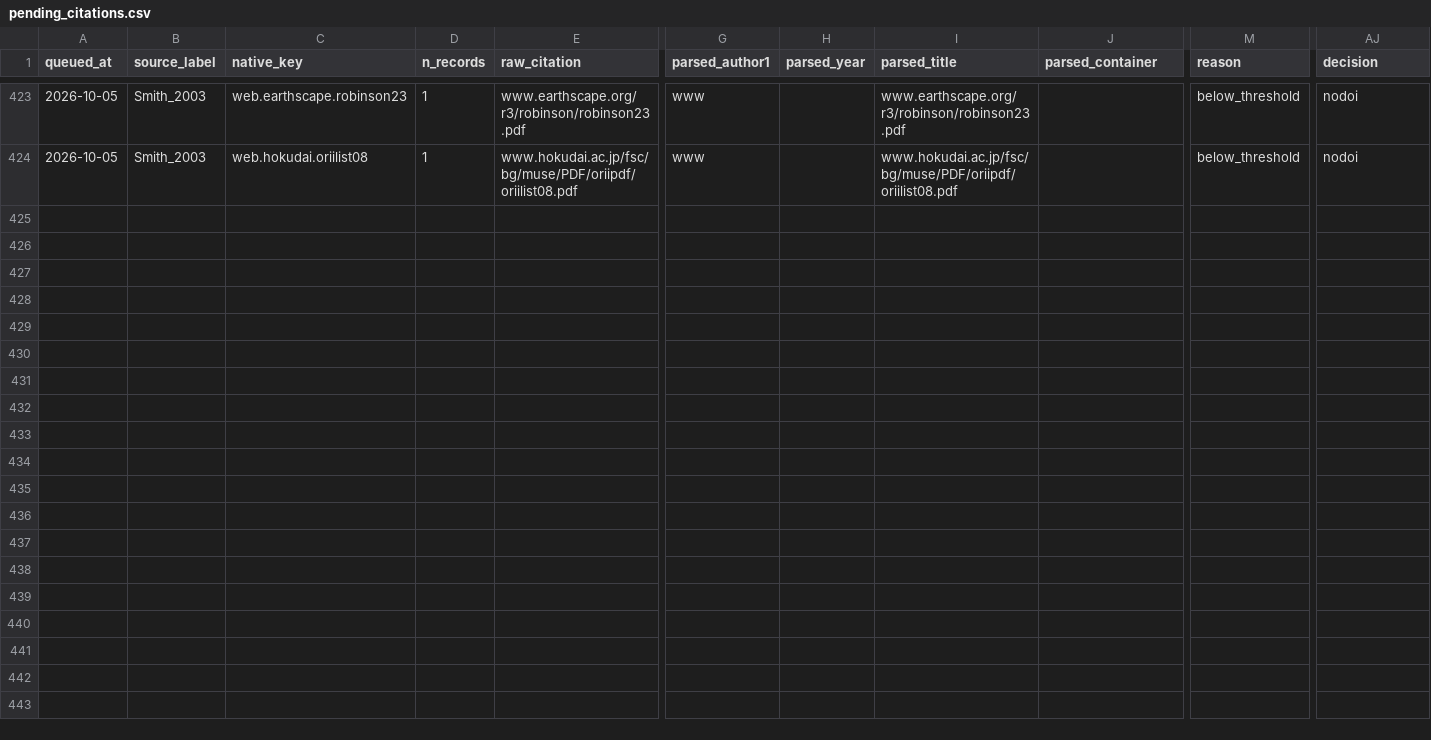
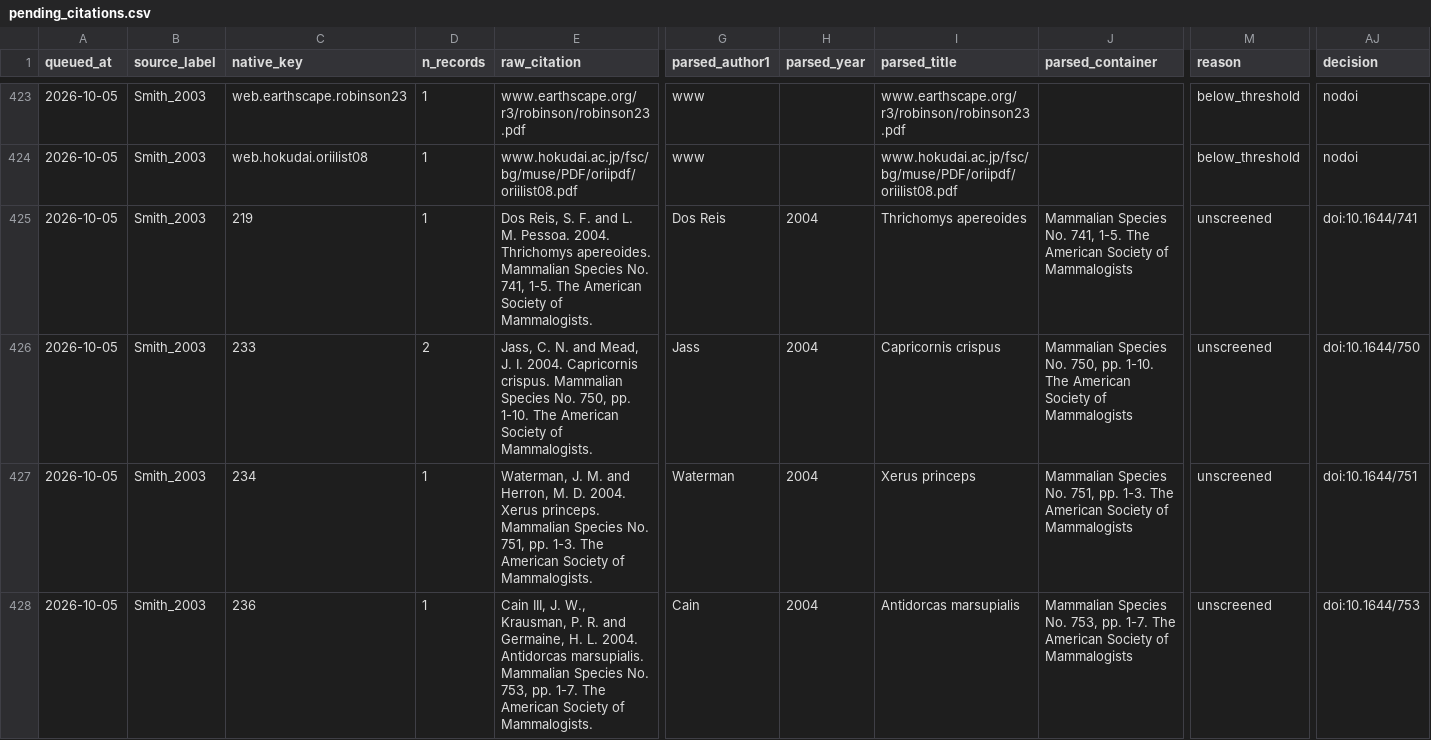
Before and after one commit to TaxonBodyMassML/TaxonBodyMass_DB, a CSV file: Bib/pending_citations.csv, drawn as a sheet; only a part is shown, gaps mark what is left out; rows hold the shown columns only; the diff covers the shown part only; the diff names each change by its address in the sheet, - before the commit and + after, or states it on an @@ line.

Commit message:
Smith_2003: residue settled (Mammalian Species 249/459/785 by DOI, AfghanPDF dropped, Flannery 1995a folded, waiver extended to the 8 post-2004 accounts)

```diff
--- a/Bib/pending_citations.csv
+++ b/Bib/pending_citations.csv
+row 425: 2026-10-05 | Smith_2003 | 219 | 1 | Dos Reis, S. F. and L. M. Pessoa. 2004. Thrichomys apereoides. Mammalian Species No. 741, 1-5. The American Society of Mammalogists. | Dos Reis | 2004 | Thrichomys apereoides | Mammalian Species No. 741, 1-5. The American Society of Mammalogists | unscreened | doi:10.1644/741
+row 426: 2026-10-05 | Smith_2003 | 233 | 2 | Jass, C. N. and Mead, J. I. 2004. Capricornis crispus. Mammalian Species No. 750, pp. 1-10. The American Society of Mammalogists. | Jass | 2004 | Capricornis crispus | Mammalian Species No. 750, pp. 1-10. The American Society of Mammalogists | unscreened | doi:10.1644/750
+row 427: 2026-10-05 | Smith_2003 | 234 | 1 | Waterman, J. M. and Herron, M. D. 2004. Xerus princeps. Mammalian Species No. 751, pp. 1-3. The American Society of Mammalogists. | Waterman | 2004 | Xerus princeps | Mammalian Species No. 751, pp. 1-3. The American Society of Mammalogists | unscreened | doi:10.1644/751
+row 428: 2026-10-05 | Smith_2003 | 236 | 1 | Cain III, J. W., Krausman, P. R. and Germaine, H. L. 2004. Antidorcas marsupialis. Mammalian Species No. 753, pp. 1-7. The American Society of Mammalogists. | Cain | 2004 | Antidorcas marsupialis | Mammalian Species No. 753, pp. 1-7. The American Society of Mammalogists | unscreened | doi:10.1644/753
```
Also changed, not shown: 4 added rows and 10 edited cells elsewhere in this file, sources/databases/Smith_etal_2003/primary_references.csv, 2 other files.
